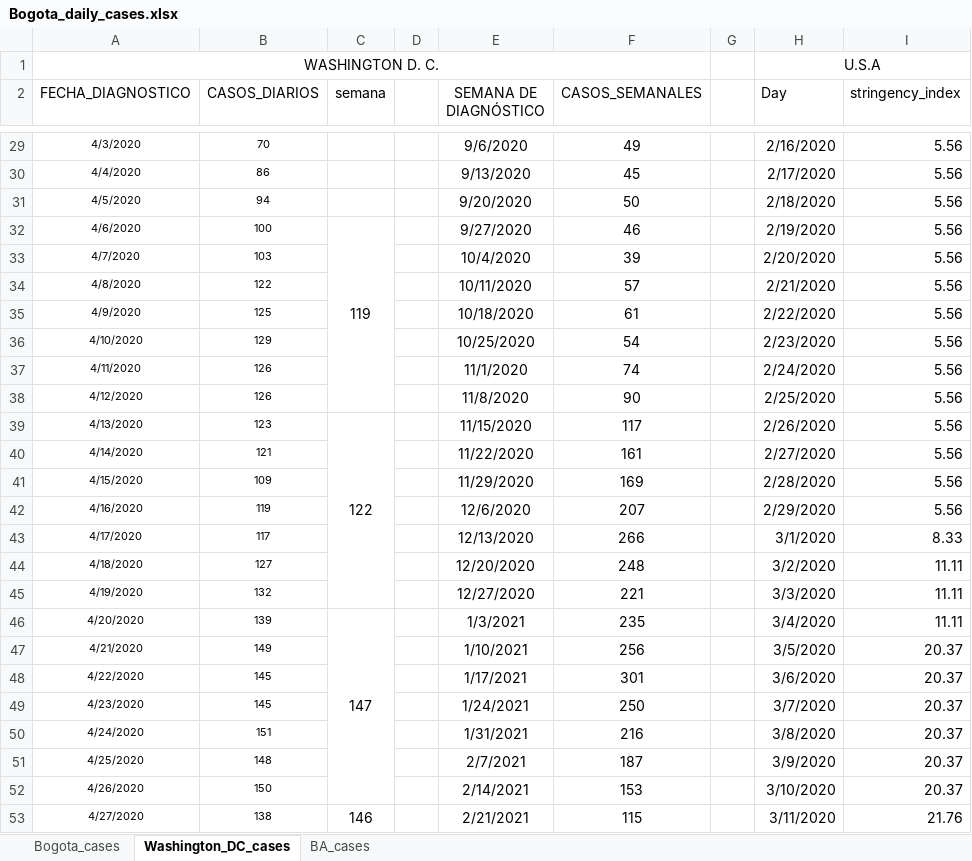
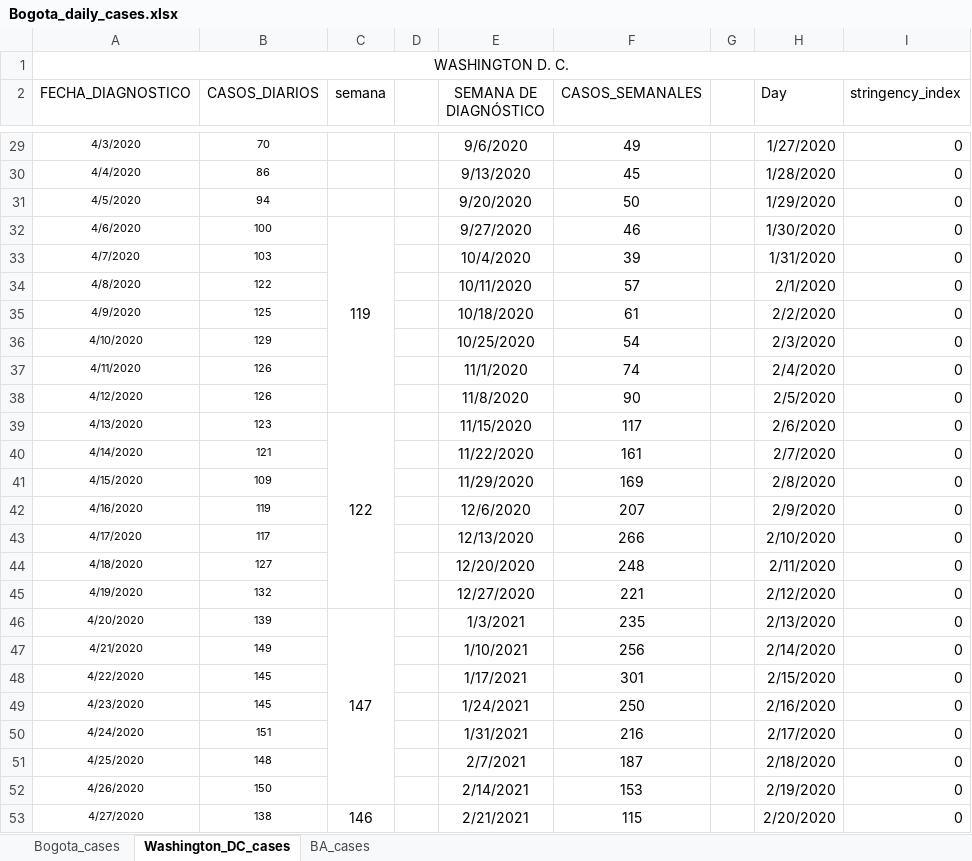
Before and after one commit to carlosfpardo/covid-transport, an Excel workbook: Bogota_daily_cases.xlsx, sheet Washington_DC_cases, drawn as a sheet; only a part is shown, gaps mark what is left out; values as stored, in another font and other column widths than the file's, no borders; charts and pictures not drawn; removed rows and columns are numbered as before the commit, all else as after; the diff covers the shown part only; the diff names each change by its address in the sheet, - before the commit and + after, or states it on an @@ line.

Commit message:
Update Bogota_daily_cases.xlsx

```diff
--- a/Bogota_daily_cases.xlsx (sheet Washington_DC_cases)
+++ b/Bogota_daily_cases.xlsx (sheet Washington_DC_cases)
-A1:F1 merged
+A1:I1 merged
-H1 (Day): U.S.A
+H1 (Day): (empty)
-H1:I1 merged
-H29 (Day): 2/16/2020
+H29 (Day): 1/27/2020
-I29:I42 (stringency_index): 5.56
+I29:I42 (stringency_index): 0
-H30 (Day): 2/17/2020
+H30 (Day): 1/28/2020
-H31 (Day): 2/18/2020
+H31 (Day): 1/29/2020
-H32 (Day): 2/19/2020
+H32 (Day): 1/30/2020
-H33 (Day): 2/20/2020
+H33 (Day): 1/31/2020
-H34 (Day): 2/21/2020
+H34 (Day): 2/1/2020
-H35 (Day): 2/22/2020
+H35 (Day): 2/2/2020
-H36 (Day): 2/23/2020
+H36 (Day): 2/3/2020
-H37 (Day): 2/24/2020
+H37 (Day): 2/4/2020
-H38 (Day): 2/25/2020
+H38 (Day): 2/5/2020
-H39 (Day): 2/26/2020
+H39 (Day): 2/6/2020
-H40 (Day): 2/27/2020
+H40 (Day): 2/7/2020
-H41 (Day): 2/28/2020
+H41 (Day): 2/8/2020
-H42 (Day): 2/29/2020
+H42 (Day): 2/9/2020
-H43 (Day): 3/1/2020
+H43 (Day): 2/10/2020
-I43 (stringency_index): 8.33
+I43 (stringency_index): 0
-H44 (Day): 3/2/2020
+H44 (Day): 2/11/2020
-I44:I46 (stringency_index): 11.11
+I44:I46 (stringency_index): 0
-H45 (Day): 3/3/2020
+H45 (Day): 2/12/2020
-H46 (Day): 3/4/2020
+H46 (Day): 2/13/2020
-H47 (Day): 3/5/2020
+H47 (Day): 2/14/2020
-I47:I52 (stringency_index): 20.37
+I47:I52 (stringency_index): 0
-H48 (Day): 3/6/2020
+H48 (Day): 2/15/2020
-H49 (Day): 3/7/2020
+H49 (Day): 2/16/2020
-H50 (Day): 3/8/2020
+H50 (Day): 2/17/2020
-H51 (Day): 3/9/2020
+H51 (Day): 2/18/2020
-H52 (Day): 3/10/2020
+H52 (Day): 2/19/2020
-H53 (Day): 3/11/2020
+H53 (Day): 2/20/2020
-I53 (stringency_index): 21.76
+I53 (stringency_index): 0
```
Also changed, not shown: other rows of this sheet, sheet Bogota_cases, sheet BA_cases, charts or pictures.
